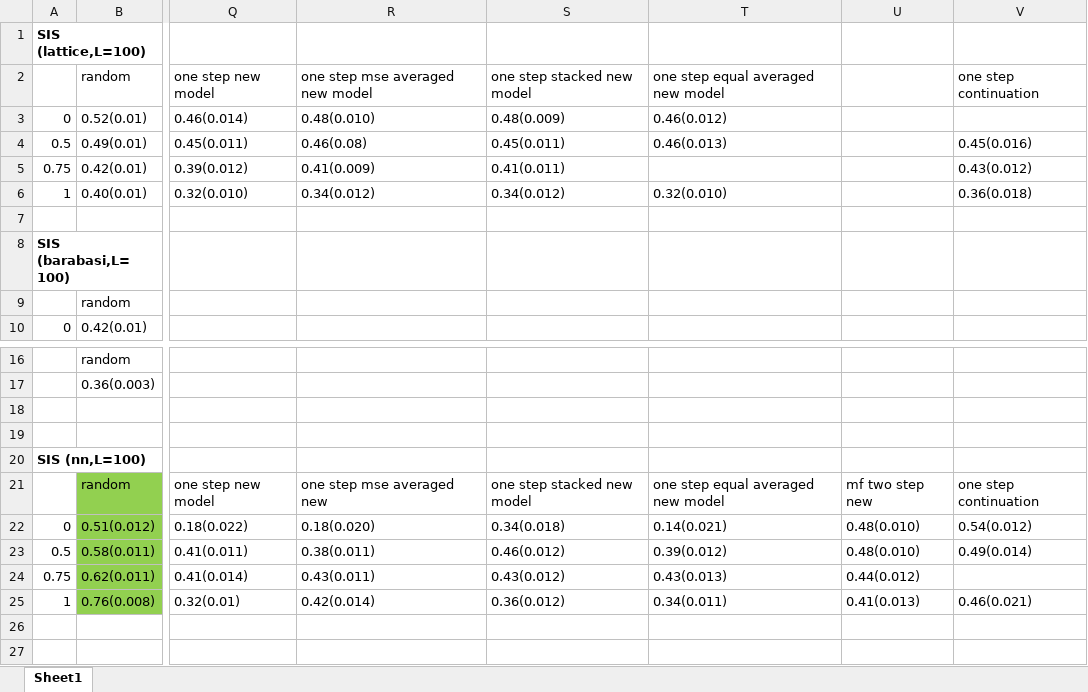
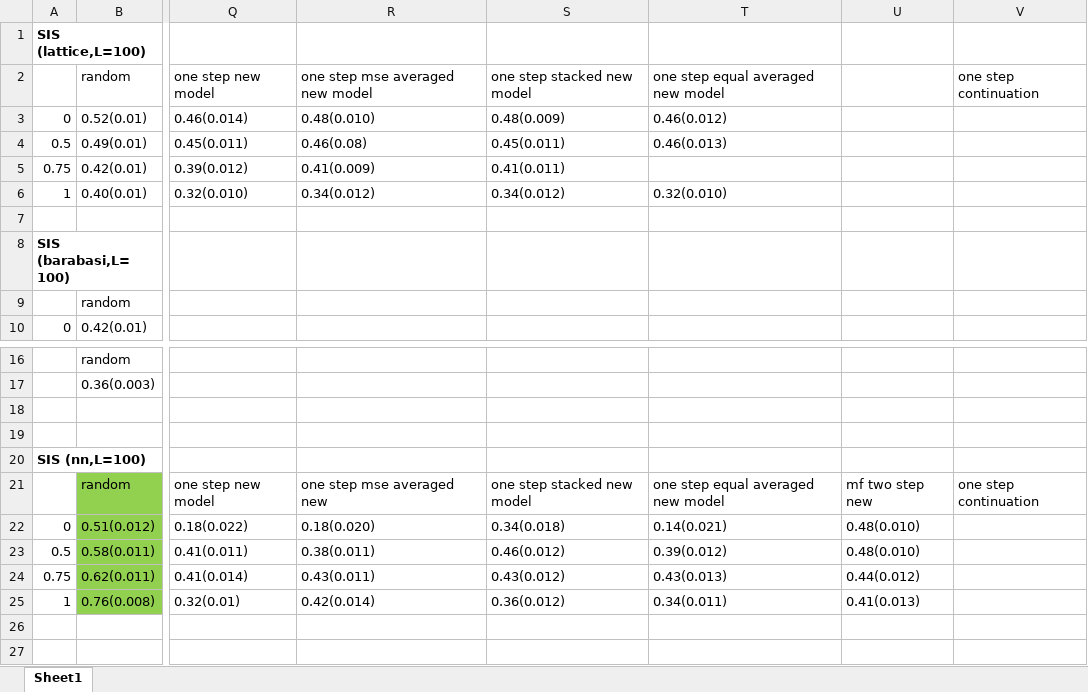
Before and after one commit to jclifton333/spatial-RL, an Excel workbook: analysis/results-summary.xlsx, sheet Sheet1, drawn as a sheet; only a part is shown, gaps mark what is left out; values as stored, in another font and other column widths than the file's, no borders; the diff names each change by its address in the sheet, - before the commit and + after, or states it on an @@ line.

Commit message:
debug contiuation, add results

```diff
--- a/analysis/results-summary.xlsx (sheet Sheet1)
+++ b/analysis/results-summary.xlsx (sheet Sheet1)
-V4: 0.45(0.016)
+V4: (empty)
-V5: 0.43(0.012)
+V5: (empty)
-V6: 0.36(0.018)
+V6: (empty)
-V22: 0.54(0.012)
+V22: (empty)
-V23: 0.49(0.014)
+V23: (empty)
-V25: 0.46(0.021)
+V25: (empty)
```
Also changed, not shown: 1 other file.
